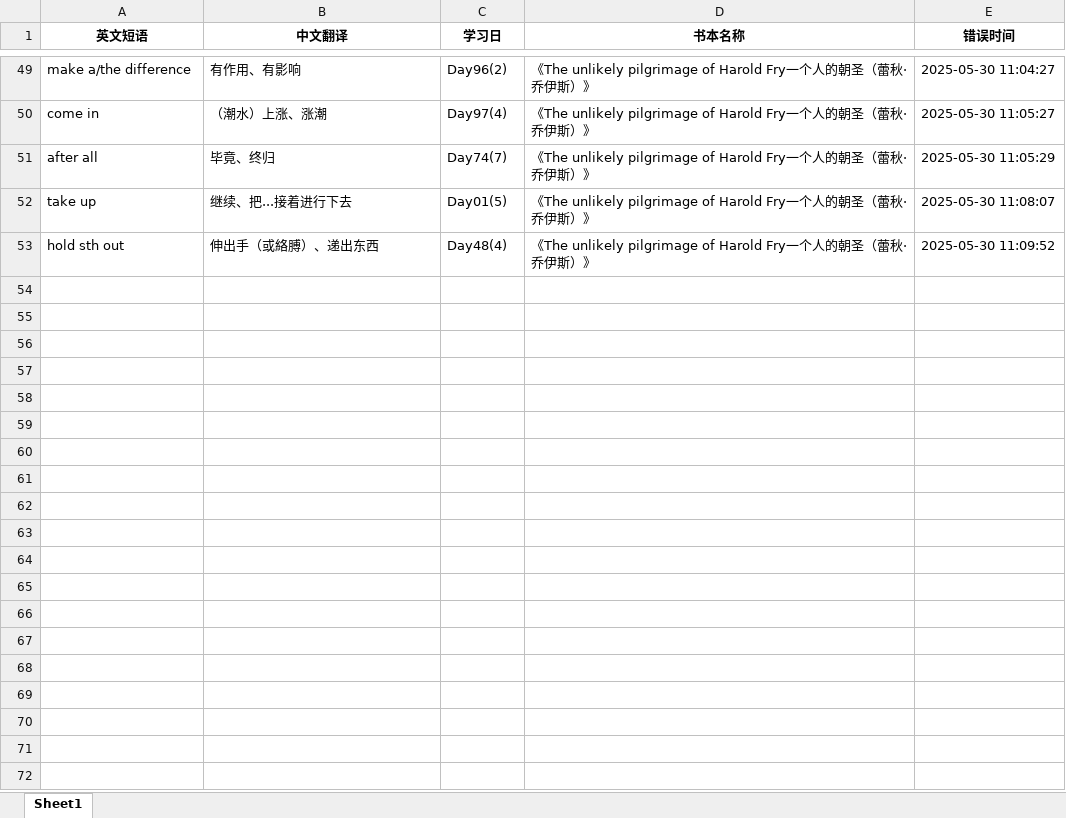
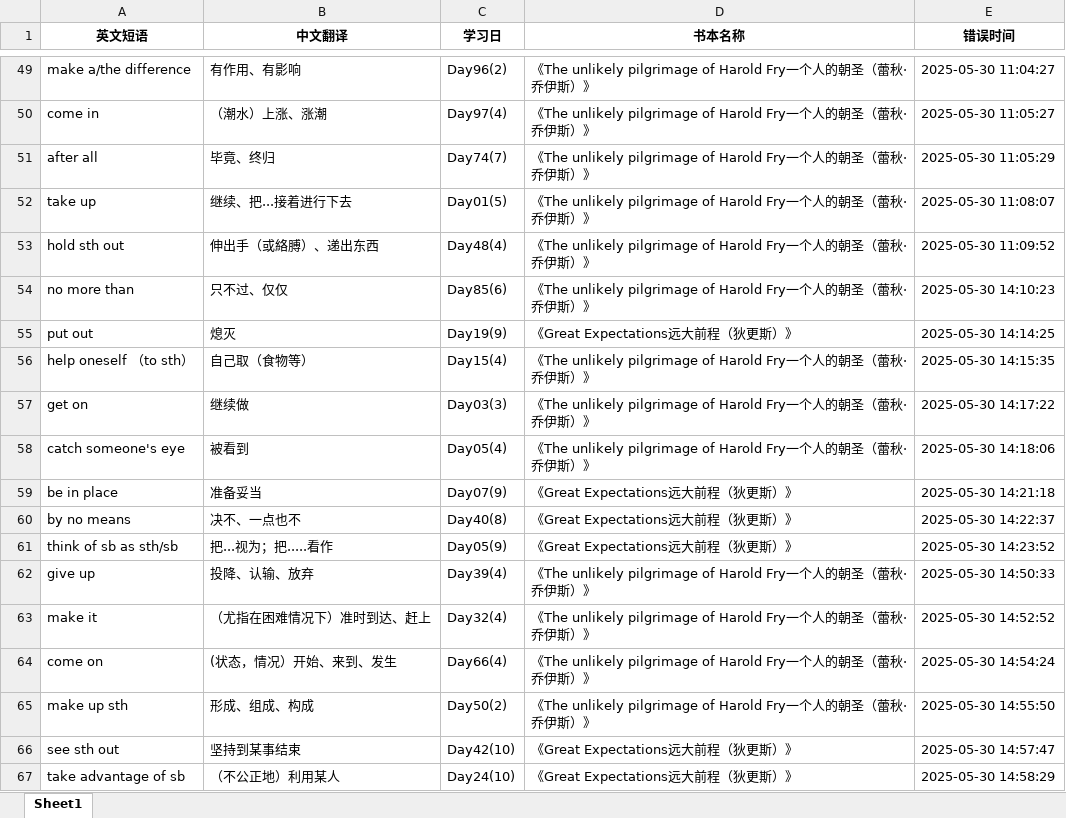
Before and after one commit to sxtiger/English, an Excel workbook: Error_Phrases.xlsx, sheet Sheet1, drawn as a sheet; only a part is shown, gaps mark what is left out; values as stored, in another font and other column widths than the file's, no borders; the diff names each change by its address in the sheet, - before the commit and + after, or states it on an @@ line.

```diff
--- a/Error_Phrases.xlsx (sheet Sheet1)
+++ b/Error_Phrases.xlsx (sheet Sheet1)
+row 54: no more than | 只不过、仅仅 | Day85(6) | 《The unlikely pilgrimage of Harold Fry一个人的朝圣（蕾秋·乔伊斯）》 | 2025-05-30 14:10:23
+row 55: put out | 熄灭 | Day19(9) | 《Great Expectations远大前程（狄更斯）》 | 2025-05-30 14:14:25
+row 56: help oneself （to sth） | 自己取（食物等） | Day15(4) | 《The unlikely pilgrimage of Harold Fry一个人的朝圣（蕾秋·乔伊斯）》 | 2025-05-30 14:15:35
+row 57: get on | 继续做 | Day03(3) | 《The unlikely pilgrimage of Harold Fry一个人的朝圣（蕾秋·乔伊斯）》 | 2025-05-30 14:17:22
+row 58: catch someone's eye | 被看到 | Day05(4) | 《The unlikely pilgrimage of Harold Fry一个人的朝圣（蕾秋·乔伊斯）》 | 2025-05-30 14:18:06
+row 59: be in place | 准备妥当 | Day07(9) | 《Great Expectations远大前程（狄更斯）》 | 2025-05-30 14:21:18
+row 60: by no means | 决不、一点也不 | Day40(8) | 《Great Expectations远大前程（狄更斯）》 | 2025-05-30 14:22:37
+row 61: think of sb as sth/sb | 把...视为；把.....看作 | Day05(9) | 《Great Expectations远大前程（狄更斯）》 | 2025-05-30 14:23:52
+row 62: give up | 投降、认输、放弃 | Day39(4) | 《The unlikely pilgrimage of Harold Fry一个人的朝圣（蕾秋·乔伊斯）》 | 2025-05-30 14:50:33
+row 63: make it | （尤指在困难情况下）准时到达、赶上 | Day32(4) | 《The unlikely pilgrimage of Harold Fry一个人的朝圣（蕾秋·乔伊斯）》 | 2025-05-30 14:52:52
+row 64: come on | (状态，情况）开始、来到、发生 | Day66(4) | 《The unlikely pilgrimage of Harold Fry一个人的朝圣（蕾秋·乔伊斯）》 | 2025-05-30 14:54:24
+row 65: make up sth | 形成、组成、构成 | Day50(2) | 《The unlikely pilgrimage of Harold Fry一个人的朝圣（蕾秋·乔伊斯）》 | 2025-05-30 14:55:50
+row 66: see sth out | 坚持到某事结束 | Day42(10) | 《Great Expectations远大前程（狄更斯）》 | 2025-05-30 14:57:47
+row 67: take advantage of sb | （不公正地）利用某人 | Day24(10) | 《Great Expectations远大前程（狄更斯）》 | 2025-05-30 14:58:29
```
Also changed, not shown: English Phrase.xlsx, 2 other files.
